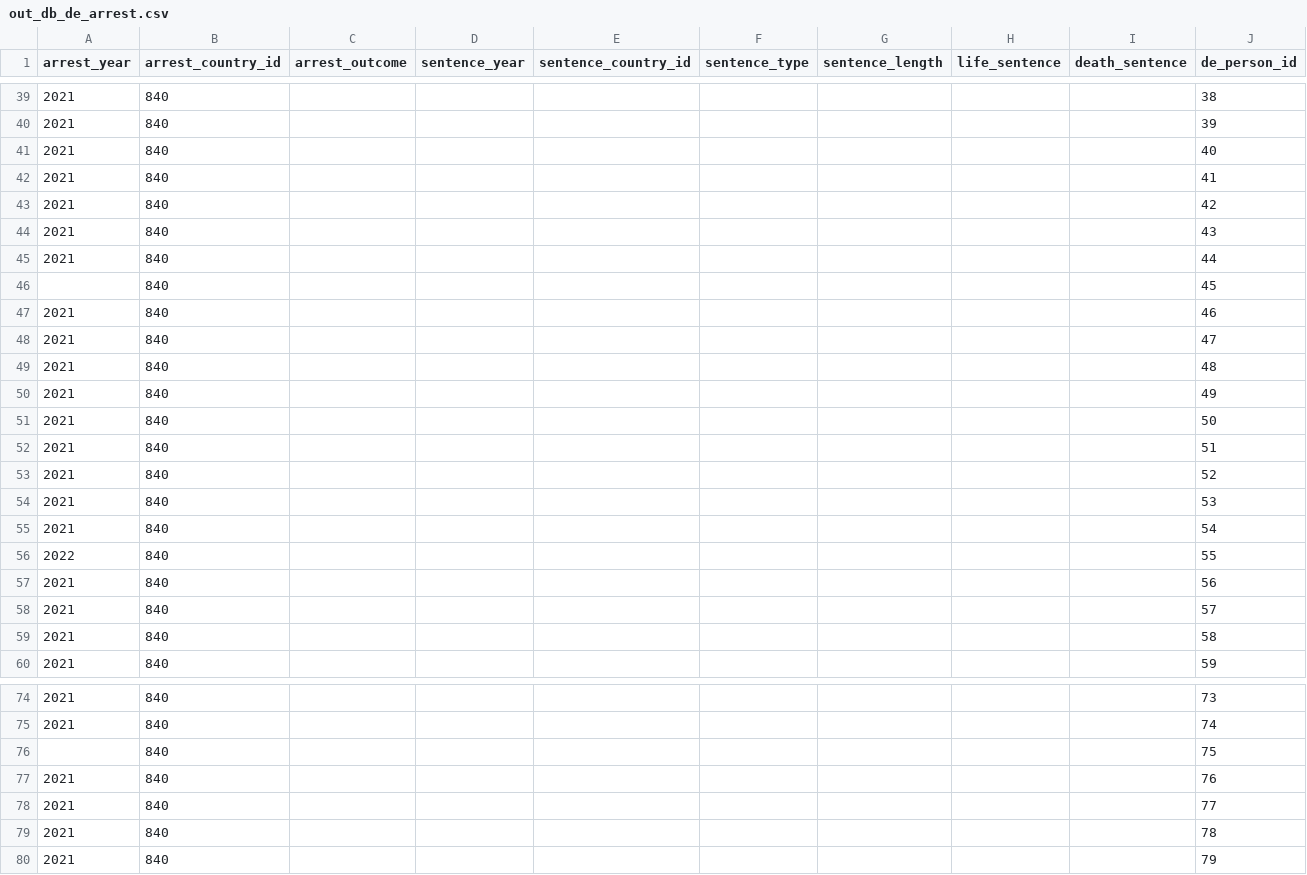
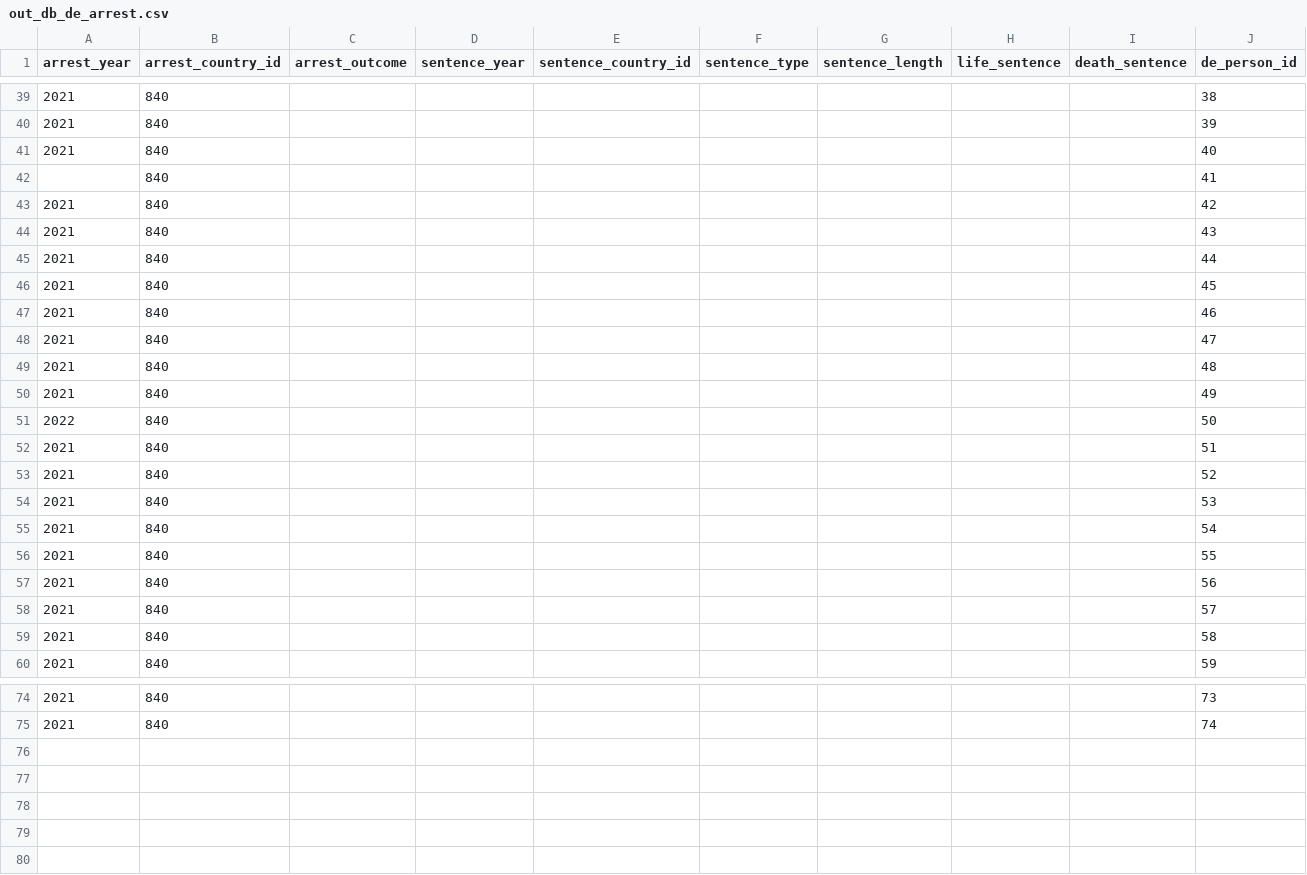
Before and after one commit to masonrware/klausen-lab-scripts, a CSV file: data/csv/out_db_de_arrest.csv, drawn as a sheet; only a part is shown, gaps mark what is left out; the diff names each change by its address in the sheet, - before the commit and + after, or states it on an @@ line.

```diff
--- a/data/csv/out_db_de_arrest.csv
+++ b/data/csv/out_db_de_arrest.csv
-A42 (arrest_year): 2021
+A42 (arrest_year): (empty)
-A46 (arrest_year): (empty)
+A46 (arrest_year): 2021
-A51 (arrest_year): 2021
+A51 (arrest_year): 2022
-A56 (arrest_year): 2022
+A56 (arrest_year): 2021
-row 76:  | 840 |  |  |  |  |  |  |  | 75
-row 77: 2021 | 840 |  |  |  |  |  |  |  | 76
-row 78: 2021 | 840 |  |  |  |  |  |  |  | 77
-row 79: 2021 | 840 |  |  |  |  |  |  |  | 78
-row 80: 2021 | 840 |  |  |  |  |  |  |  | 79
```
Also changed, not shown: data/csv/in_j6_var_sheet.csv, data/csv/out_db_city.csv, 19 other files.
